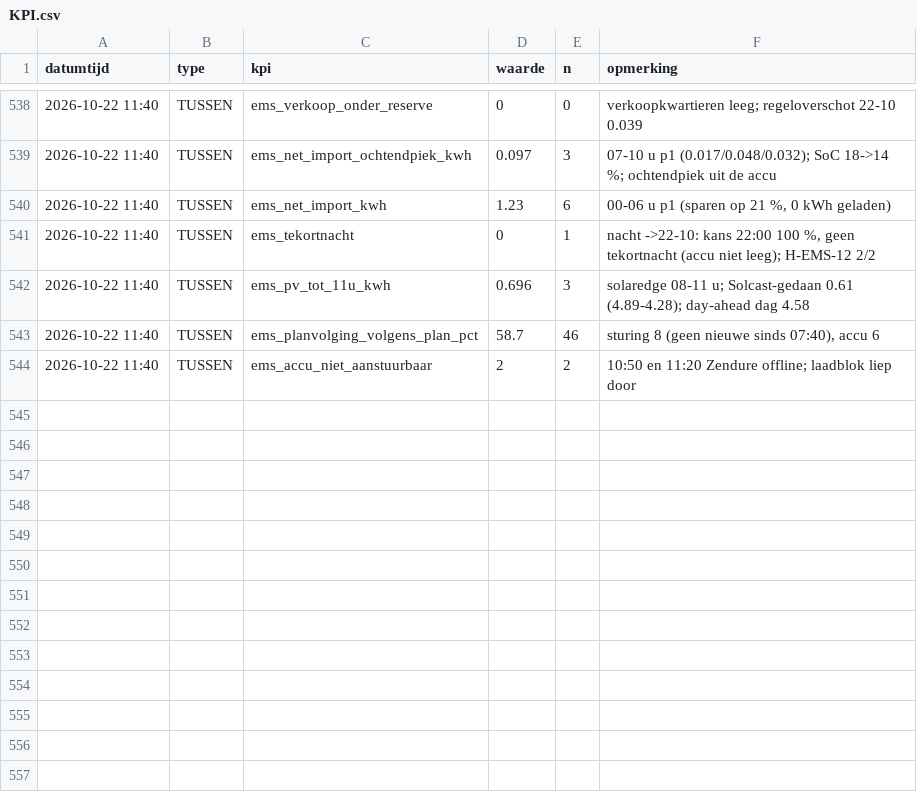
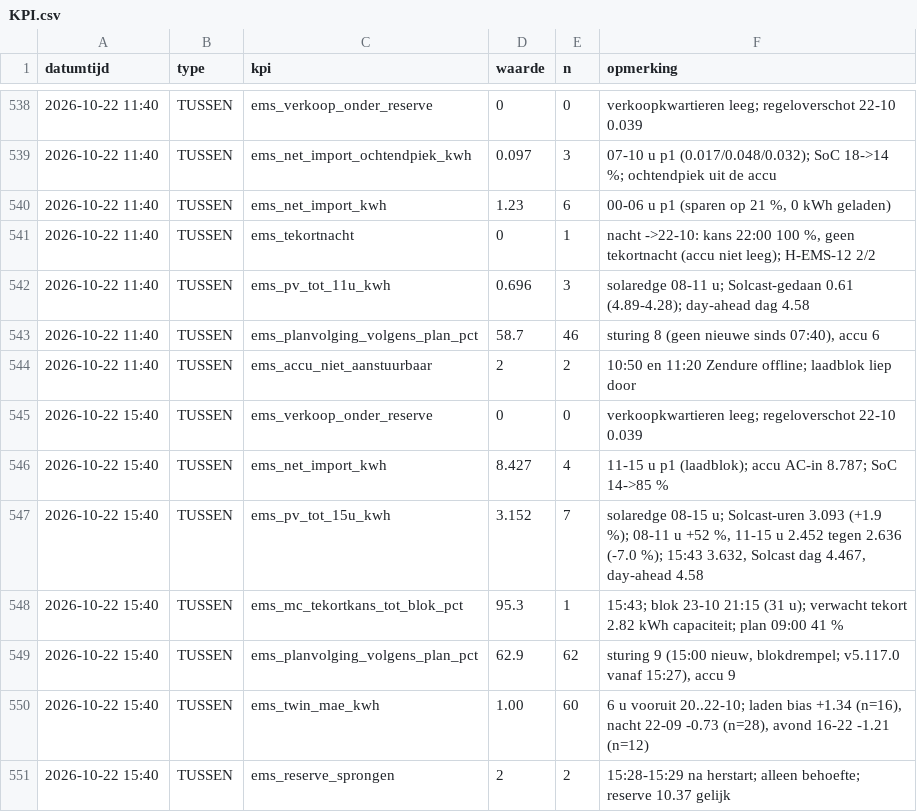
Before and after one commit to Roedie84/Energy-Management-System, a CSV file: KPI.csv, drawn as a sheet; only a part is shown, gaps mark what is left out; the diff names each change by its address in the sheet, - before the commit and + after, or states it on an @@ line.

```diff
--- a/KPI.csv
+++ b/KPI.csv
+row 545: 2026-10-22 15:40 | TUSSEN | ems_verkoop_onder_reserve | 0 | 0 | verkoopkwartieren leeg; regeloverschot 22-10 0.039
+row 546: 2026-10-22 15:40 | TUSSEN | ems_net_import_kwh | 8.427 | 4 | 11-15 u p1 (laadblok); accu AC-in 8.787; SoC 14->85 %
+row 547: 2026-10-22 15:40 | TUSSEN | ems_pv_tot_15u_kwh | 3.152 | 7 | solaredge 08-15 u; Solcast-uren 3.093 (+1.9 %); 08-11 u +52 %, 11-15 u 2.452 tegen 2.636 (-7.0 %); 15:43 3.632, Solcast dag 4.467, day-ahead 4.58
+row 548: 2026-10-22 15:40 | TUSSEN | ems_mc_tekortkans_tot_blok_pct | 95.3 | 1 | 15:43; blok 23-10 21:15 (31 u); verwacht tekort 2.82 kWh capaciteit; plan 09:00 41 %
+row 549: 2026-10-22 15:40 | TUSSEN | ems_planvolging_volgens_plan_pct | 62.9 | 62 | sturing 9 (15:00 nieuw, blokdrempel; v5.117.0 vanaf 15:27), accu 9
+row 550: 2026-10-22 15:40 | TUSSEN | ems_twin_mae_kwh | 1.00 | 60 | 6 u vooruit 20..22-10; laden bias +1.34 (n=16), nacht 22-09 -0.73 (n=28), avond 16-22 -1.21 (n=12)
+row 551: 2026-10-22 15:40 | TUSSEN | ems_reserve_sprongen | 2 | 2 | 15:28-15:29 na herstart; alleen behoefte; reserve 10.37 gelijk
```
Also changed, not shown: 3 other files.
